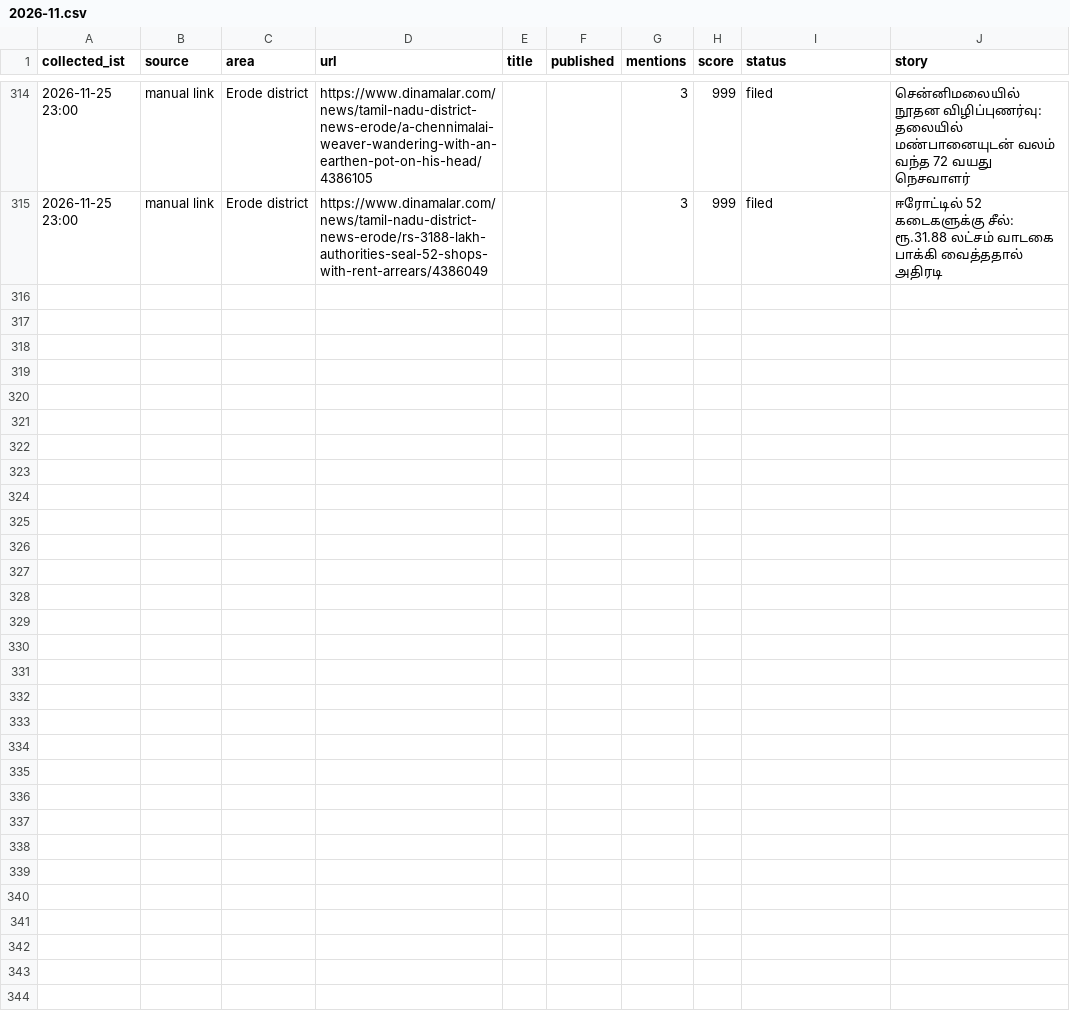
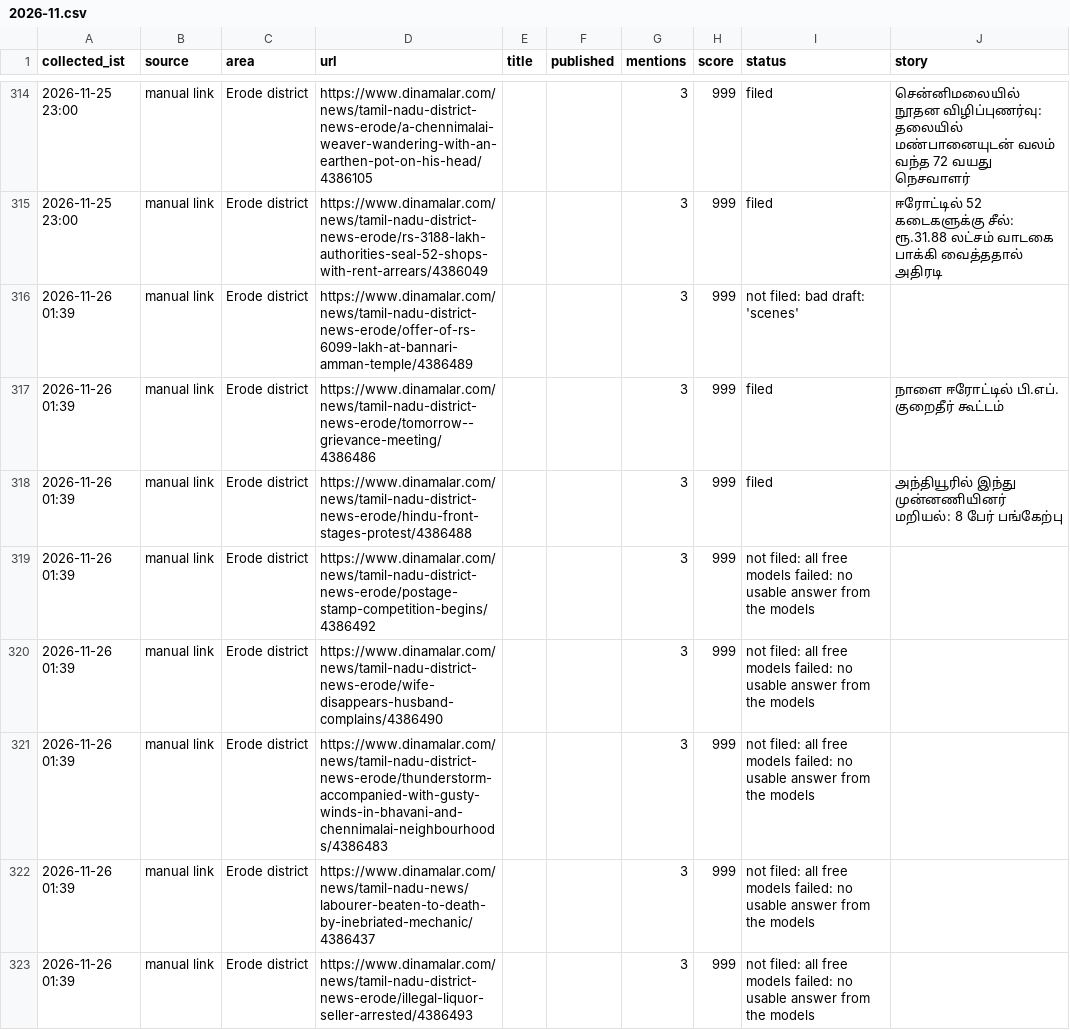
Before and after one commit to news360-tn/erode360-autopost, a CSV file: research_free/archive/2026-11.csv, drawn as a sheet; only a part is shown, gaps mark what is left out; the diff names each change by its address in the sheet, - before the commit and + after, or states it on an @@ line.

```diff
--- a/research_free/archive/2026-11.csv
+++ b/research_free/archive/2026-11.csv
+row 316: 2026-11-26 01:39 | manual link | Erode district | https://www.dinamalar.com/news/tamil-nadu-district-news-erode/offer-of-rs-6099-lakh-at-bannari-amman-temple/4386489 |  |  | 3 | 999 | not filed: bad draft: 'scenes'
+row 317: 2026-11-26 01:39 | manual link | Erode district | https://www.dinamalar.com/news/tamil-nadu-district-news-erode/tomorrow--grievance-meeting/4386486 |  |  | 3 | 999 | filed | நாளை ஈரோட்டில் பி.எப். குறைதீர் கூட்டம்
+row 318: 2026-11-26 01:39 | manual link | Erode district | https://www.dinamalar.com/news/tamil-nadu-district-news-erode/hindu-front-stages-protest/4386488 |  |  | 3 | 999 | filed | அந்தியூரில் இந்து முன்னணியினர் மறியல்: 8 பேர் பங்கேற்பு
+row 319: 2026-11-26 01:39 | manual link | Erode district | https://www.dinamalar.com/news/tamil-nadu-district-news-erode/postage-stamp-competition-begins/4386492 |  |  | 3 | 999 | not filed: all free models failed: no usable answer from the models
+row 320: 2026-11-26 01:39 | manual link | Erode district | https://www.dinamalar.com/news/tamil-nadu-district-news-erode/wife-disappears-husband-complains/4386490 |  |  | 3 | 999 | not filed: all free models failed: no usable answer from the models
+row 321: 2026-11-26 01:39 | manual link | Erode district | https://www.dinamalar.com/news/tamil-nadu-district-news-erode/thunderstorm-accompanied-with-gusty-winds-in-bhavani-and-chennimalai-neighbourhoods/4386483 |  |  | 3 | 999 | not filed: all free models failed: no usable answer from the models
+row 322: 2026-11-26 01:39 | manual link | Erode district | https://www.dinamalar.com/news/tamil-nadu-news/labourer-beaten-to-death-by-inebriated-mechanic/4386437 |  |  | 3 | 999 | not filed: all free models failed: no usable answer from the models
+row 323: 2026-11-26 01:39 | manual link | Erode district | https://www.dinamalar.com/news/tamil-nadu-district-news-erode/illegal-liquor-seller-arrested/4386493 |  |  | 3 | 999 | not filed: all free models failed: no usable answer from the models
```
Also changed, not shown: 7 other files.
